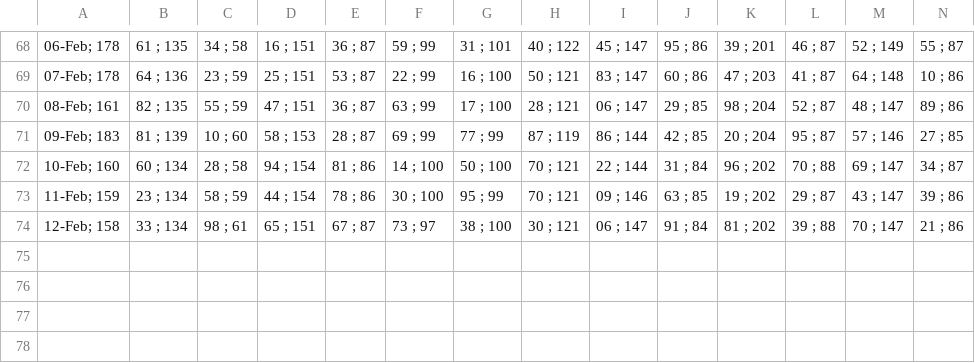
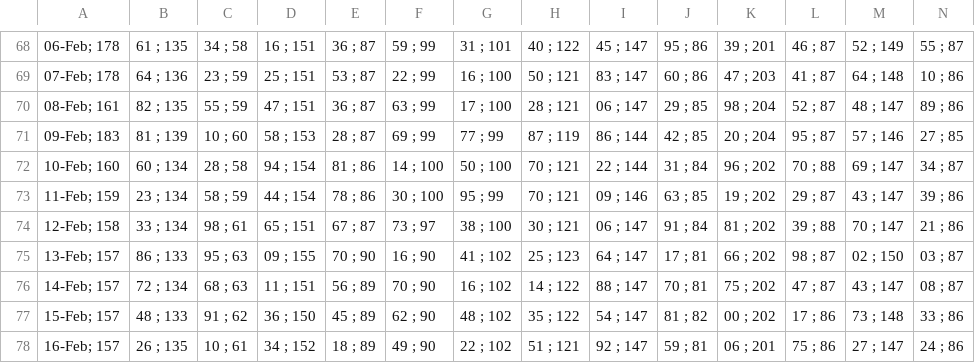
Before and after one commit to alganii14/grafik, a CSV file: csv kcp/dpk.csv, drawn as a sheet; only a part is shown, gaps mark what is left out; rows hold the shown columns only; the diff names each change by its address in the sheet, - before the commit and + after, or states it on an @@ line.

Commit message:
Update CSV data 13-16 Feb (kcp, konsol, mikro, ritel)

```diff
--- a/csv kcp/dpk.csv
+++ b/csv kcp/dpk.csv
+row 75: 13-Feb; 157 | 86 ; 133 | 95 ; 63 | 09 ; 155 | 70 ; 90 | 16 ; 90 | 41 ; 102 | 25 ; 123 | 64 ; 147 | 17 ; 81 | 66 ; 202 | 98 ; 87 | 02 ; 150 | 03 ; 87
+row 76: 14-Feb; 157 | 72 ; 134 | 68 ; 63 | 11 ; 151 | 56 ; 89 | 70 ; 90 | 16 ; 102 | 14 ; 122 | 88 ; 147 | 70 ; 81 | 75 ; 202 | 47 ; 87 | 43 ; 147 | 08 ; 87
+row 77: 15-Feb; 157 | 48 ; 133 | 91 ; 62 | 36 ; 150 | 45 ; 89 | 62 ; 90 | 48 ; 102 | 35 ; 122 | 54 ; 147 | 81 ; 82 | 00 ; 202 | 17 ; 86 | 73 ; 148 | 33 ; 86
+row 78: 16-Feb; 157 | 26 ; 135 | 10 ; 61 | 34 ; 152 | 18 ; 89 | 49 ; 90 | 22 ; 102 | 51 ; 121 | 92 ; 147 | 59 ; 81 | 06 ; 201 | 75 ; 86 | 27 ; 147 | 24 ; 86
```
Also changed, not shown: csv kcp/casa.csv, csv kcp/depo.csv, 17 other files.
